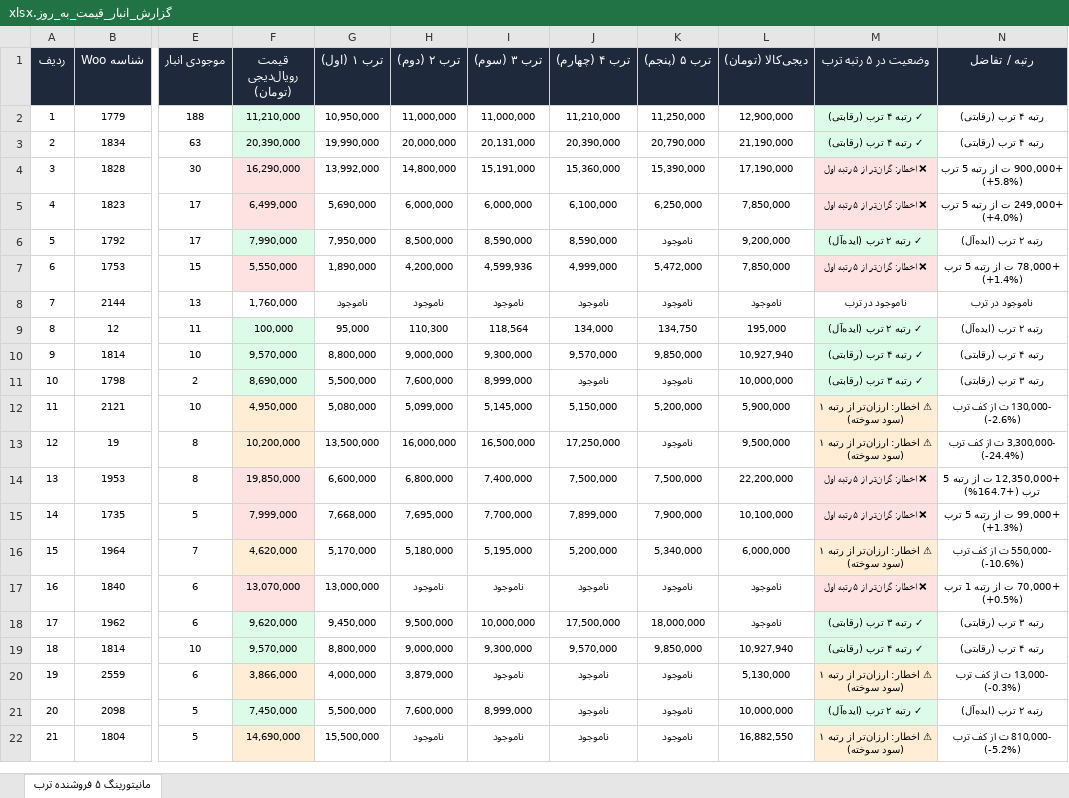
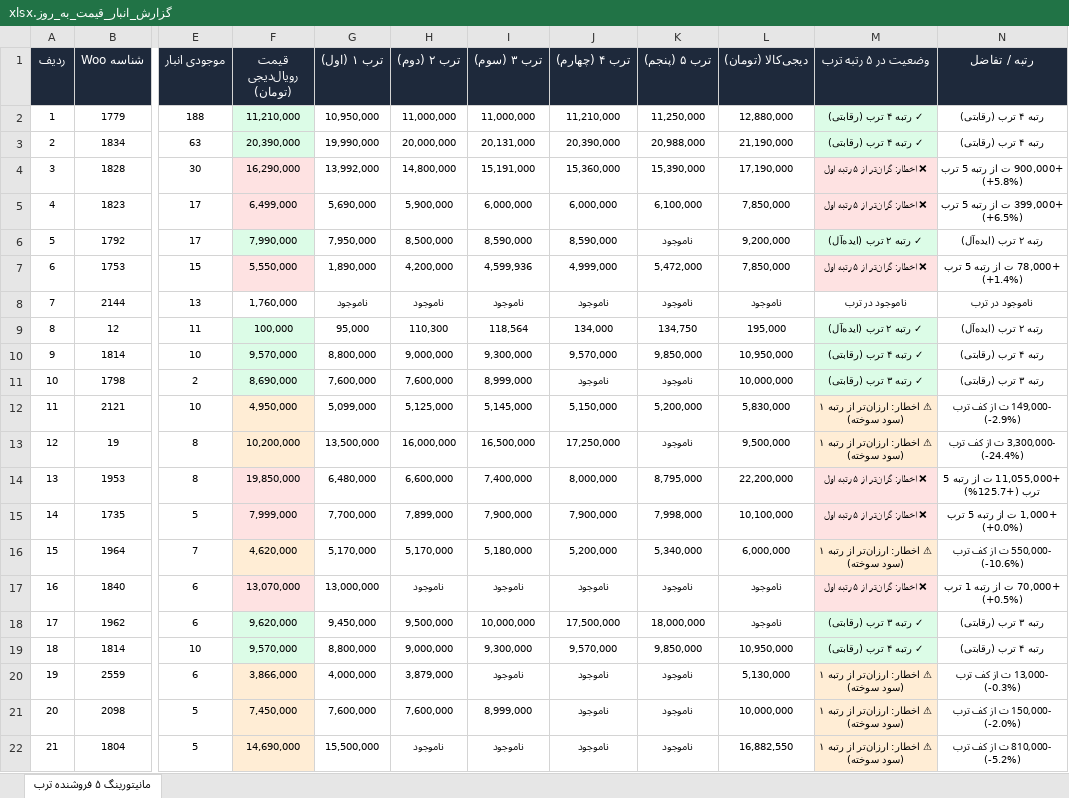
Before and after one commit to pouria-maleki/price-monitor, an Excel workbook: data/گزارش_انبار_قیمت_به_روز.xlsx, sheet مانیتورینگ ۵ فروشنده ترب, drawn as a sheet; only a part is shown, gaps mark what is left out; values as stored, in another font and other column widths than the file's, no borders; the diff covers the shown part only; the diff names each change by its address in the sheet, - before the commit and + after, or states it on an @@ line.

```diff
--- a/data/گزارش_انبار_قیمت_به_روز.xlsx (sheet مانیتورینگ ۵ فروشنده ترب)
+++ b/data/گزارش_انبار_قیمت_به_روز.xlsx (sheet مانیتورینگ ۵ فروشنده ترب)
-L2 (دیجی‌کالا (تومان)): 12,900,000
+L2 (دیجی‌کالا (تومان)): 12,880,000
-K3 (ترب ۵ (پنجم)): 20,790,000
+K3 (ترب ۵ (پنجم)): 20,988,000
-H5 (ترب ۲ (دوم)): 6,000,000
+H5 (ترب ۲ (دوم)): 5,900,000
-J5 (ترب ۴ (چهارم)): 6,100,000
+J5 (ترب ۴ (چهارم)): 6,000,000
-K5 (ترب ۵ (پنجم)): 6,250,000
+K5 (ترب ۵ (پنجم)): 6,100,000
-N5 (رتبه / تفاضل): +249,000 ت از رتبه 5 ترب (+4.0%)
+N5 (رتبه / تفاضل): +399,000 ت از رتبه 5 ترب (+6.5%)
-L10 (دیجی‌کالا (تومان)): 10,927,940
+L10 (دیجی‌کالا (تومان)): 10,950,000
-G11 (ترب ۱ (اول)): 5,500,000
+G11 (ترب ۱ (اول)): 7,600,000
-G12 (ترب ۱ (اول)): 5,080,000
+G12 (ترب ۱ (اول)): 5,099,000
-H12 (ترب ۲ (دوم)): 5,099,000
+H12 (ترب ۲ (دوم)): 5,125,000
-L12 (دیجی‌کالا (تومان)): 5,900,000
+L12 (دیجی‌کالا (تومان)): 5,830,000
-N12 (رتبه / تفاضل): -130,000 ت از کف ترب (-2.6%)
+N12 (رتبه / تفاضل): -149,000 ت از کف ترب (-2.9%)
-G14 (ترب ۱ (اول)): 6,600,000
+G14 (ترب ۱ (اول)): 6,480,000
-H14 (ترب ۲ (دوم)): 6,800,000
+H14 (ترب ۲ (دوم)): 6,600,000
-J14 (ترب ۴ (چهارم)): 7,500,000
+J14 (ترب ۴ (چهارم)): 8,000,000
-K14 (ترب ۵ (پنجم)): 7,500,000
+K14 (ترب ۵ (پنجم)): 8,795,000
-N14 (رتبه / تفاضل): +12,350,000 ت از رتبه 5 ترب (+164.7%)
+N14 (رتبه / تفاضل): +11,055,000 ت از رتبه 5 ترب (+125.7%)
-G15 (ترب ۱ (اول)): 7,668,000
+G15 (ترب ۱ (اول)): 7,700,000
-H15 (ترب ۲ (دوم)): 7,695,000
+H15 (ترب ۲ (دوم)): 7,899,000
-I15 (ترب ۳ (سوم)): 7,700,000
+I15 (ترب ۳ (سوم)): 7,900,000
-J15 (ترب ۴ (چهارم)): 7,899,000
+J15 (ترب ۴ (چهارم)): 7,900,000
-K15 (ترب ۵ (پنجم)): 7,900,000
+K15 (ترب ۵ (پنجم)): 7,998,000
-N15 (رتبه / تفاضل): +99,000 ت از رتبه 5 ترب (+1.3%)
+N15 (رتبه / تفاضل): +1,000 ت از رتبه 5 ترب (+0.0%)
-H16 (ترب ۲ (دوم)): 5,180,000
+H16 (ترب ۲ (دوم)): 5,170,000
-I16 (ترب ۳ (سوم)): 5,195,000
+I16 (ترب ۳ (سوم)): 5,180,000
-L19 (دیجی‌کالا (تومان)): 10,927,940
+L19 (دیجی‌کالا (تومان)): 10,950,000
-F21 fill: #DCFCE7
+F21 fill: #FFEDD5
-G21 (ترب ۱ (اول)): 5,500,000
+G21 (ترب ۱ (اول)): 7,600,000
-M21 (وضعیت در ۵ رتبه ترب): ✓ رتبه ۲ ترب (ایده‌آل)
+M21 (وضعیت در ۵ رتبه ترب): ⚠ اخطار: ارزان‌تر از رتبه ۱ (سود سوخته)
-M21 fill: #DCFCE7
+M21 fill: #FFEDD5
-N21 (رتبه / تفاضل): رتبه ۲ ترب (ایده‌آل)
+N21 (رتبه / تفاضل): -150,000 ت از کف ترب (-2.0%)
```
Also changed, not shown: 64 edited cells and cell formats elsewhere in this sheet, frontend/public/data/گزارش_انبار_قیمت_به_روز.xlsx, گزارش_انبار_قیمت_به_روز.xlsx, 4 other files.
